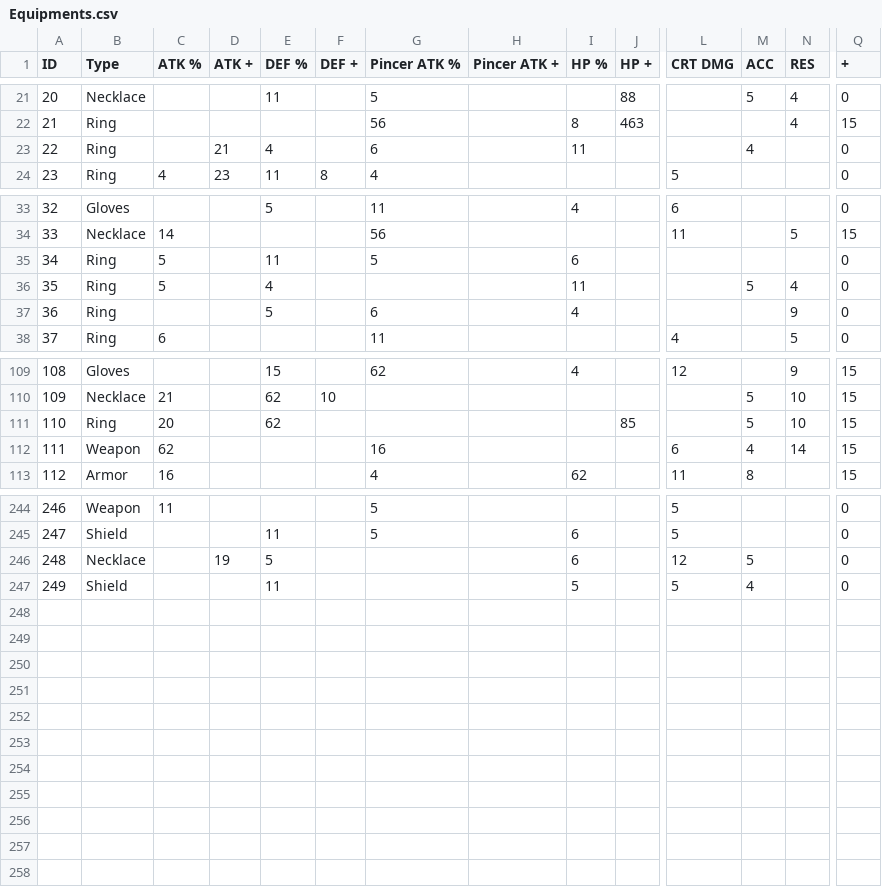
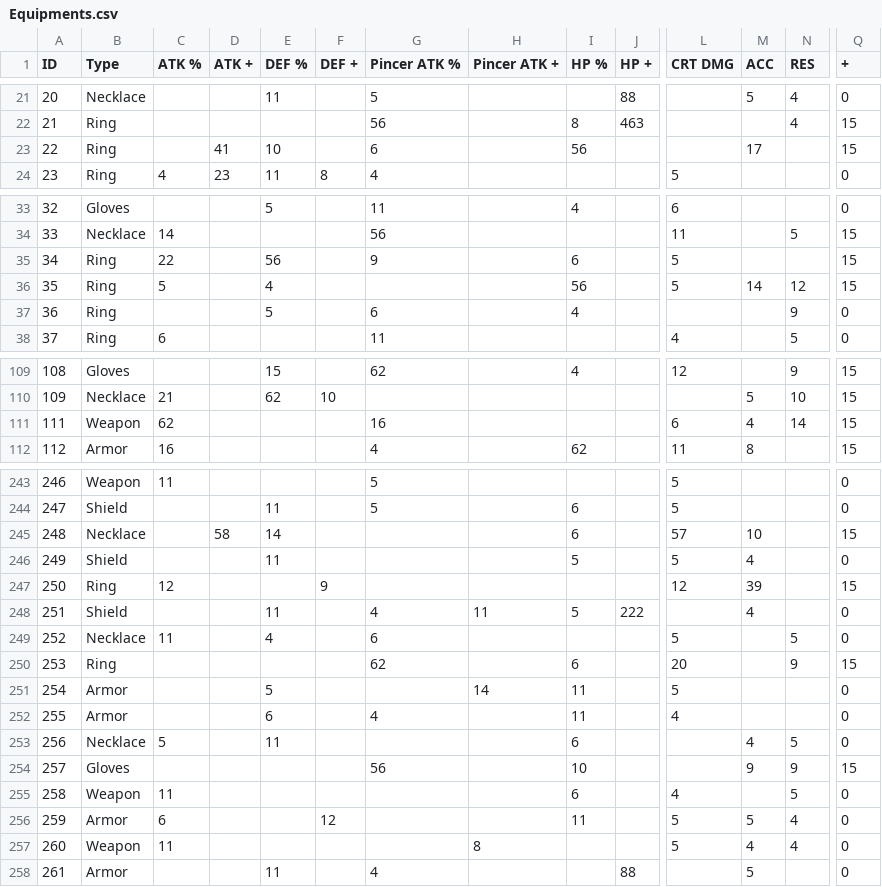
Before and after one commit to NguyenThanhDung/CSEquipo, a CSV file: data/Equipments.csv, drawn as a sheet; only a part is shown, gaps mark what is left out; removed rows and columns are numbered as before the commit, all else as after; rows hold the shown columns only; the diff covers the shown part only; the diff names each change by its address in the sheet, - before the commit and + after, or states it on an @@ line.

```diff
--- a/data/Equipments.csv
+++ b/data/Equipments.csv
-D23 (ATK +): 21
+D23 (ATK +): 41
-E23 (DEF %): 4
+E23 (DEF %): 10
-I23 (HP %): 11
+I23 (HP %): 56
-M23 (ACC): 4
+M23 (ACC): 17
-Q23 (+): 0
+Q23 (+): 15
-C35 (ATK %): 5
+C35 (ATK %): 22
-E35 (DEF %): 11
+E35 (DEF %): 56
-G35 (Pincer ATK %): 5
+G35 (Pincer ATK %): 9
-L35:L36 (CRT DMG): (empty)
+L35:L36 (CRT DMG): 5
-Q35:Q36 (+): 0
+Q35:Q36 (+): 15
-I36 (HP %): 11
+I36 (HP %): 56
-M36 (ACC): 5
+M36 (ACC): 14
-N36 (RES): 4
+N36 (RES): 12
-row 111: 110 | Ring | 20 |  | 62 |  |  |  |  | 85 |  | 5 | 10 | 15
-D245 (ATK +): 19
+D245 (ATK +): 58
-E245 (DEF %): 5
+E245 (DEF %): 14
-L245 (CRT DMG): 12
+L245 (CRT DMG): 57
-M245 (ACC): 5
+M245 (ACC): 10
-Q245 (+): 0
+Q245 (+): 15
+row 247: 250 | Ring | 12 |  |  | 9 |  |  |  |  | 12 | 39 |  | 15
+row 248: 251 | Shield |  |  | 11 |  | 4 | 11 | 5 | 222 |  | 4 |  | 0
+row 249: 252 | Necklace | 11 |  | 4 |  | 6 |  |  |  | 5 |  | 5 | 0
+row 250: 253 | Ring |  |  |  |  | 62 |  | 6 |  | 20 |  | 9 | 15
+row 251: 254 | Armor |  |  | 5 |  |  | 14 | 11 |  | 5 |  |  | 0
+row 252: 255 | Armor |  |  | 6 |  | 4 |  | 11 |  | 4 |  |  | 0
+row 253: 256 | Necklace | 5 |  | 11 |  |  |  | 6 |  |  | 4 | 5 | 0
+row 254: 257 | Gloves |  |  |  |  | 56 |  | 10 |  |  | 9 | 9 | 15
+row 255: 258 | Weapon | 11 |  |  |  |  |  | 6 |  | 4 |  | 5 | 0
+row 256: 259 | Armor | 6 |  |  | 12 |  |  | 11 |  | 5 | 5 | 4 | 0
+row 257: 260 | Weapon | 11 |  |  |  |  | 8 |  |  | 5 | 4 | 4 | 0
+row 258: 261 | Armor |  |  | 11 |  | 4 |  |  | 88 |  | 5 |  | 0
```
Also changed, not shown: 2 edited cells elsewhere in this file, 2 other files.
